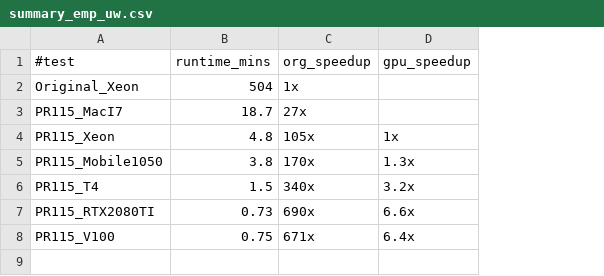
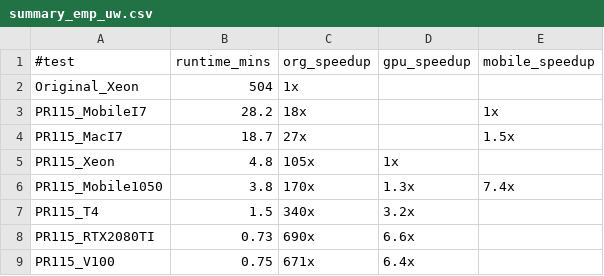
Before and after one commit to sfiligoi/unifrac, a CSV file: benchmarks/summary_emp_uw.csv, drawn as a sheet; addresses are those after the commit; the diff names each change by its address in the sheet, - before the commit and + after, or states it on an @@ line.

```diff
--- a/benchmarks/summary_emp_uw.csv
+++ b/benchmarks/summary_emp_uw.csv
+column E (mobile_speedup), rows 4-6: 1.5x |  | 7.4x
+row 3: PR115_MobileI7 | 28.2 | 18x |  | 1x
```
Also changed, not shown: benchmarks/summary_50k_uw.csv.
